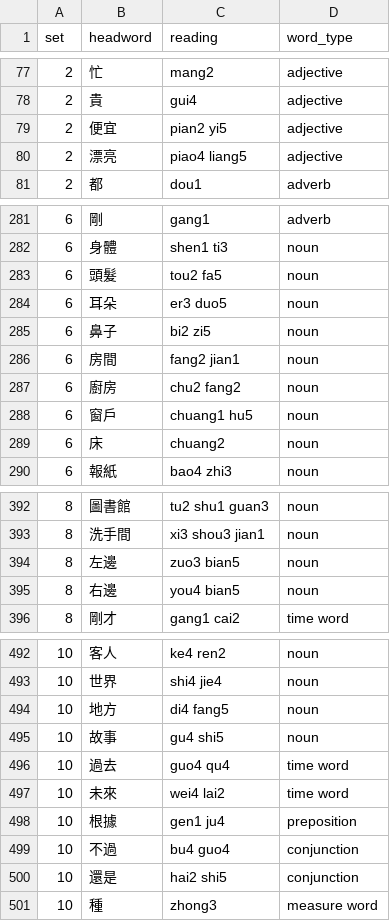
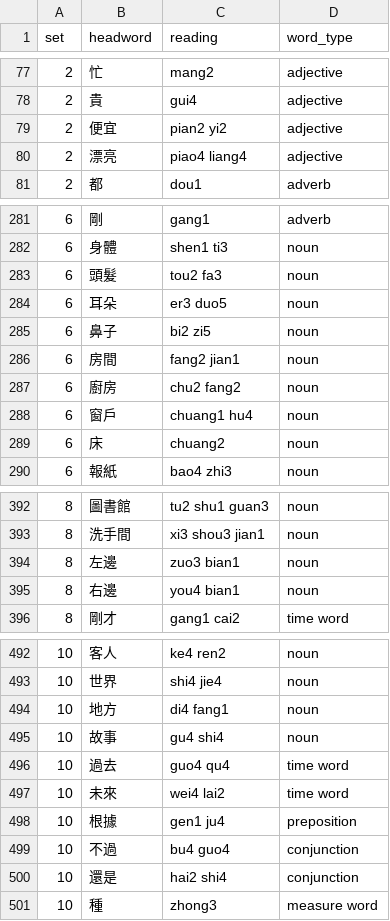
Before and after one commit to RebekkahJou/mandarin-flash, a TSV file: scripts/data/mandarin-starter-words.tsv, drawn as a sheet; only a part is shown, gaps mark what is left out; the diff covers the shown part only.

```diff
--- a/scripts/data/mandarin-starter-words.tsv
+++ b/scripts/data/mandarin-starter-words.tsv
@@ -78,4 +78,4 @@ set	headword	reading	word_type
 2	貴	gui4	adjective
-2	便宜	pian2 yi5	adjective
-2	漂亮	piao4 liang5	adjective
+2	便宜	pian2 yi2	adjective
+2	漂亮	piao4 liang4	adjective
 2	都	dou1	adverb
@@ -282,3 +282,3 @@ set	headword	reading	word_type
 6	身體	shen1 ti3	noun
-6	頭髮	tou2 fa5	noun
+6	頭髮	tou2 fa3	noun
 6	耳朵	er3 duo5	noun
@@ -287,3 +287,3 @@ set	headword	reading	word_type
 6	廚房	chu2 fang2	noun
-6	窗戶	chuang1 hu5	noun
+6	窗戶	chuang1 hu4	noun
 6	床	chuang2	noun
@@ -393,4 +393,4 @@ set	headword	reading	word_type
 8	洗手間	xi3 shou3 jian1	noun
-8	左邊	zuo3 bian5	noun
-8	右邊	you4 bian5	noun
+8	左邊	zuo3 bian1	noun
+8	右邊	you4 bian1	noun
 8	剛才	gang1 cai2	time word
@@ -493,4 +493,4 @@ set	headword	reading	word_type
 10	世界	shi4 jie4	noun
-10	地方	di4 fang5	noun
-10	故事	gu4 shi5	noun
+10	地方	di4 fang1	noun
+10	故事	gu4 shi4	noun
 10	過去	guo4 qu4	time word
@@ -499,3 +499,3 @@ set	headword	reading	word_type
 10	不過	bu4 guo4	conjunction
-10	還是	hai2 shi5	conjunction
+10	還是	hai2 shi4	conjunction
 10	種	zhong3	measure word
```
Also changed, not shown: 25 edited cells elsewhere in this file, scripts/data/mandarin-word-set-entries.tsv, 17 other files.
